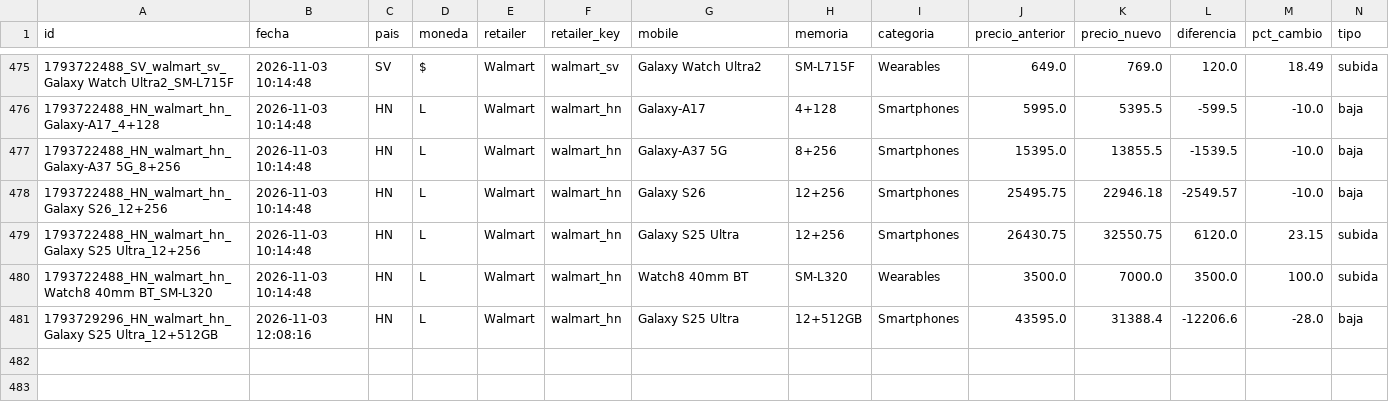
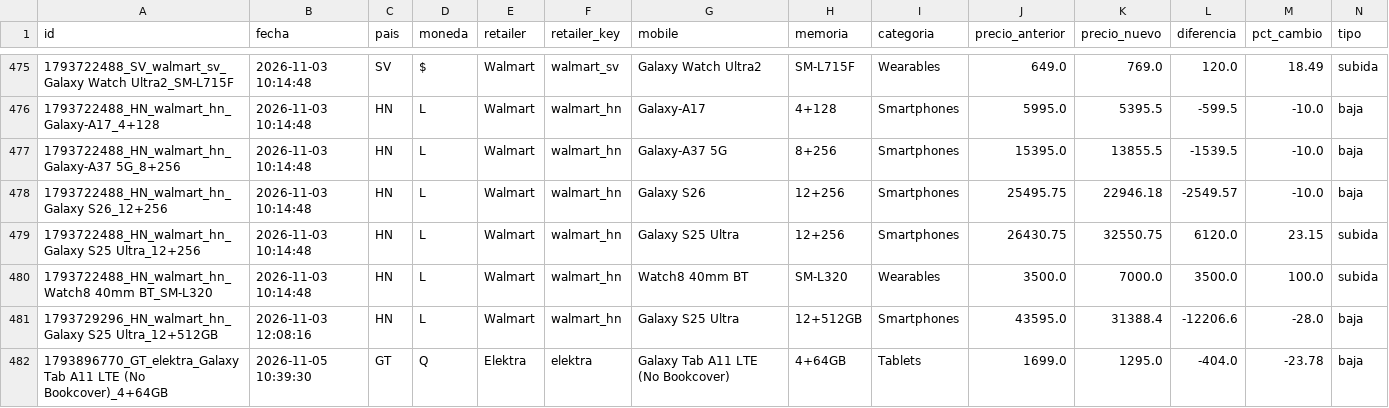
Before and after one commit to goldenboy1496/reporte-precios, a CSV file: data/historico_cambios.csv, drawn as a sheet; only a part is shown, gaps mark what is left out.

```diff
--- a/data/historico_cambios.csv
+++ b/data/historico_cambios.csv
@@ -481 +481,2 @@ id,fecha,pais,moneda,retailer,retailer_key,mobile,memoria,categoria,precio_anter
 1793729296_HN_walmart_hn_Galaxy S25 Ultra_12+512GB,2026-11-03 12:08:16,HN,L,Walmart,walmart_hn,Galaxy S25 Ultra,12+512GB,Smartphones,43595.0,31388.4,-12206.6,-28.0,baja
+1793896770_GT_elektra_Galaxy Tab A11 LTE (No Bookcover)_4+64GB,2026-11-05 10:39:30,GT,Q,Elektra,elektra,Galaxy Tab A11 LTE (No Bookcover),4+64GB,Tablets,1699.0,1295.0,-404.0,-23.78,baja
```
Also changed, not shown: data/productos_elektra.csv, 5 other files.
